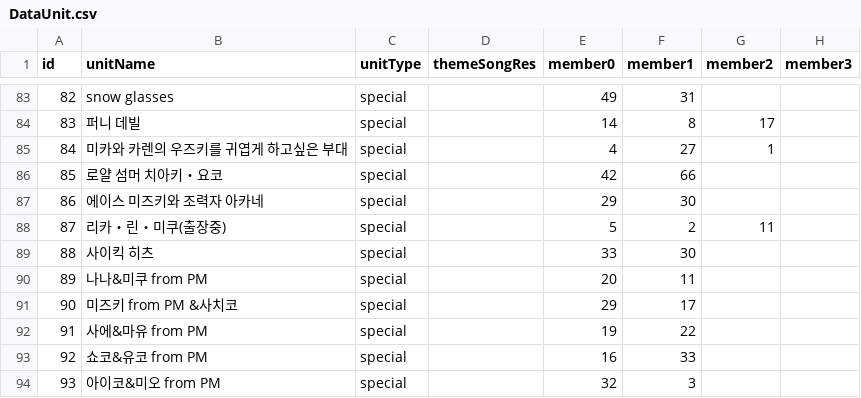
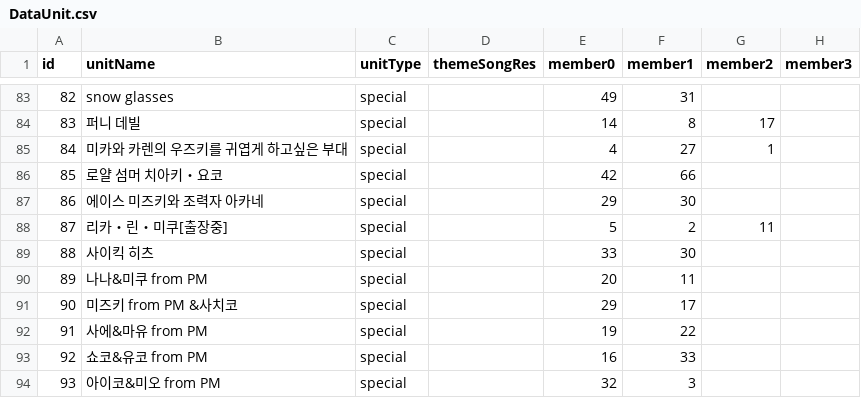
Before and after one commit to ifpi98/ProjectID2D, a CSV file: Assets/Resources/Datas/DataUnit.csv, drawn as a sheet; only a part is shown, gaps mark what is left out; the diff covers the shown part only; the diff names each change by its address in the sheet, - before the commit and + after, or states it on an @@ line.

```diff
--- a/Assets/Resources/Datas/DataUnit.csv
+++ b/Assets/Resources/Datas/DataUnit.csv
-B88 (unitName): 리카・린・미쿠(출장중)
+B88 (unitName): 리카・린・미쿠[출장중]
```
Also changed, not shown: 12 edited cells elsewhere in this file, Assets/Resources/Datas/DataChar.csv, 9 other files.
